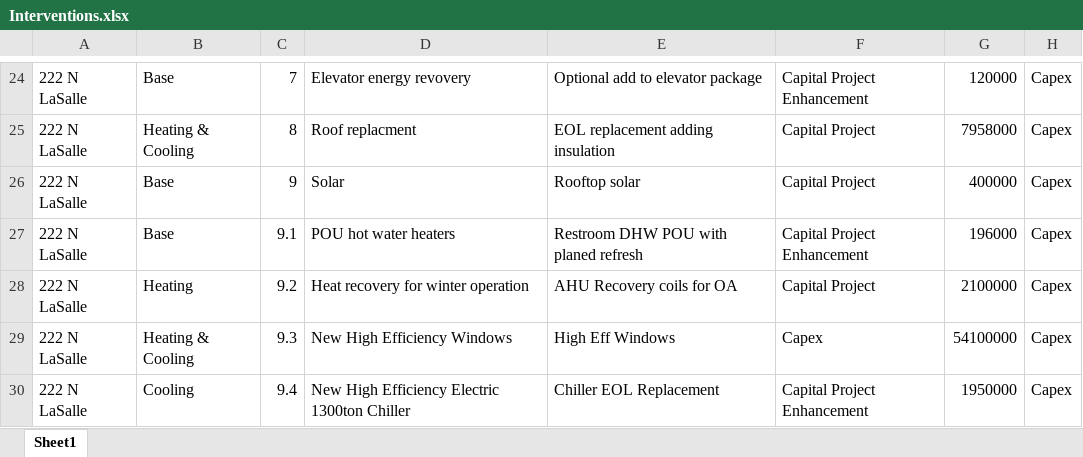
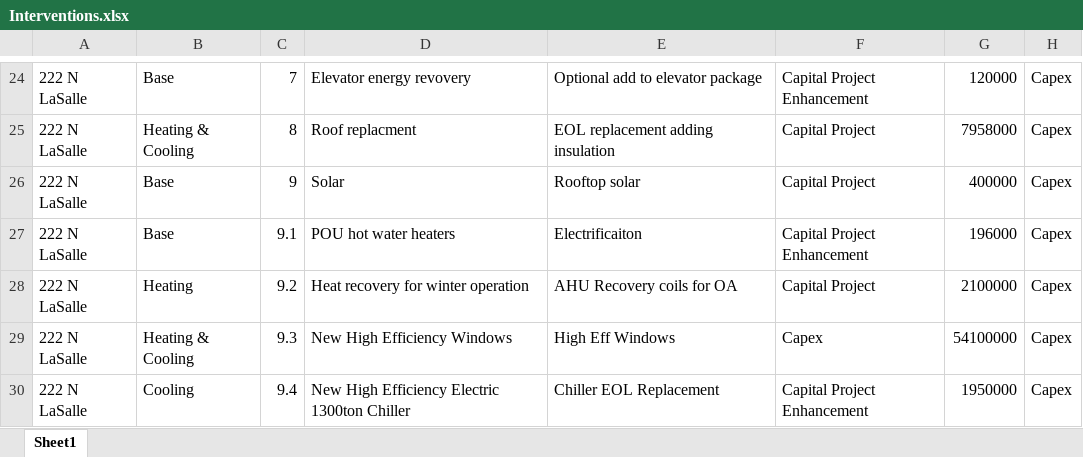
Before and after one commit to paulrode/NCZ_Interventions, an Excel workbook: data/Interventions.xlsx, sheet Sheet1, drawn as a sheet; only a part is shown, gaps mark what is left out; values as stored, in another font and other column widths than the file's, no borders; the diff names each change by its address in the sheet, - before the commit and + after, or states it on an @@ line.

Commit message:
finding problem in 553

```diff
--- a/data/Interventions.xlsx (sheet Sheet1)
+++ b/data/Interventions.xlsx (sheet Sheet1)
-E27: Restroom DHW POU with planed refresh
+E27: Electrificaiton
```
